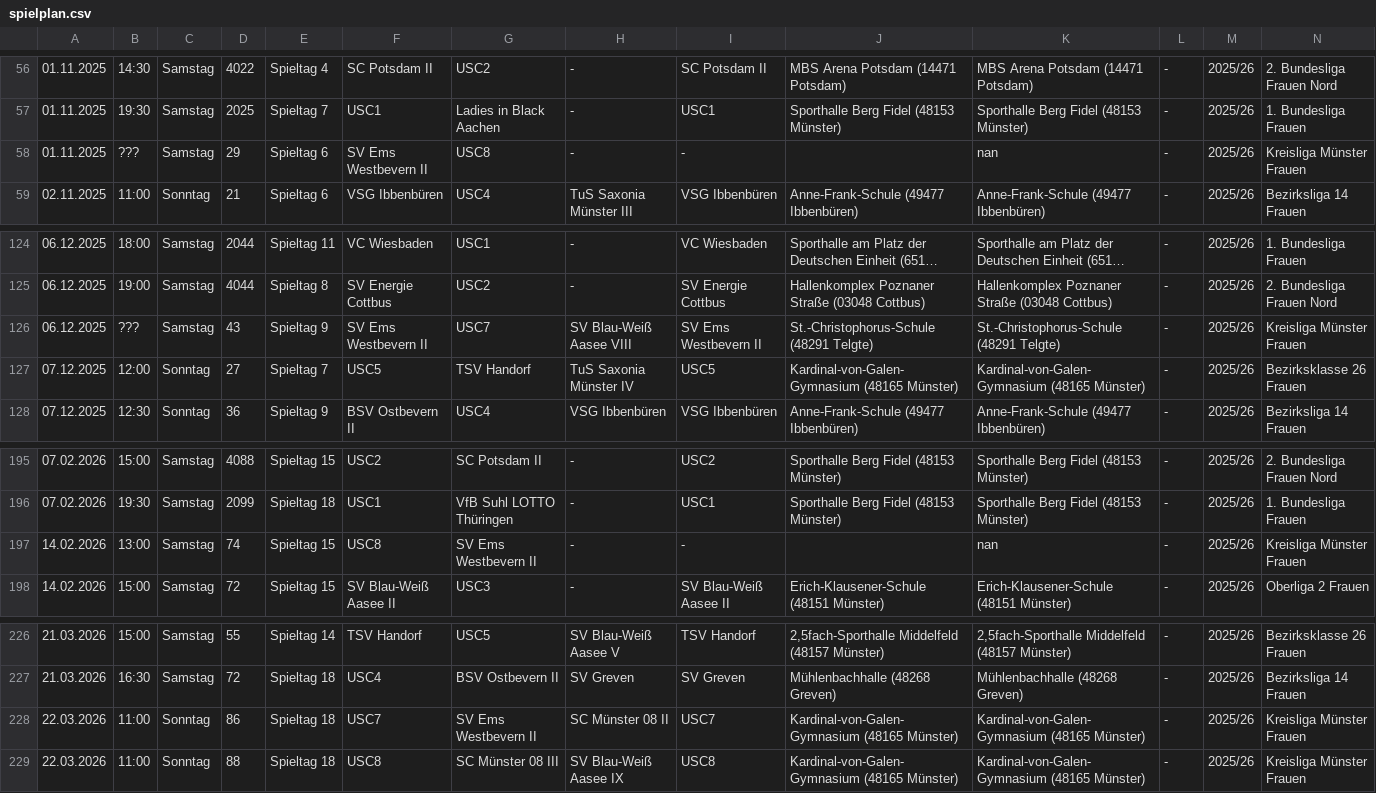
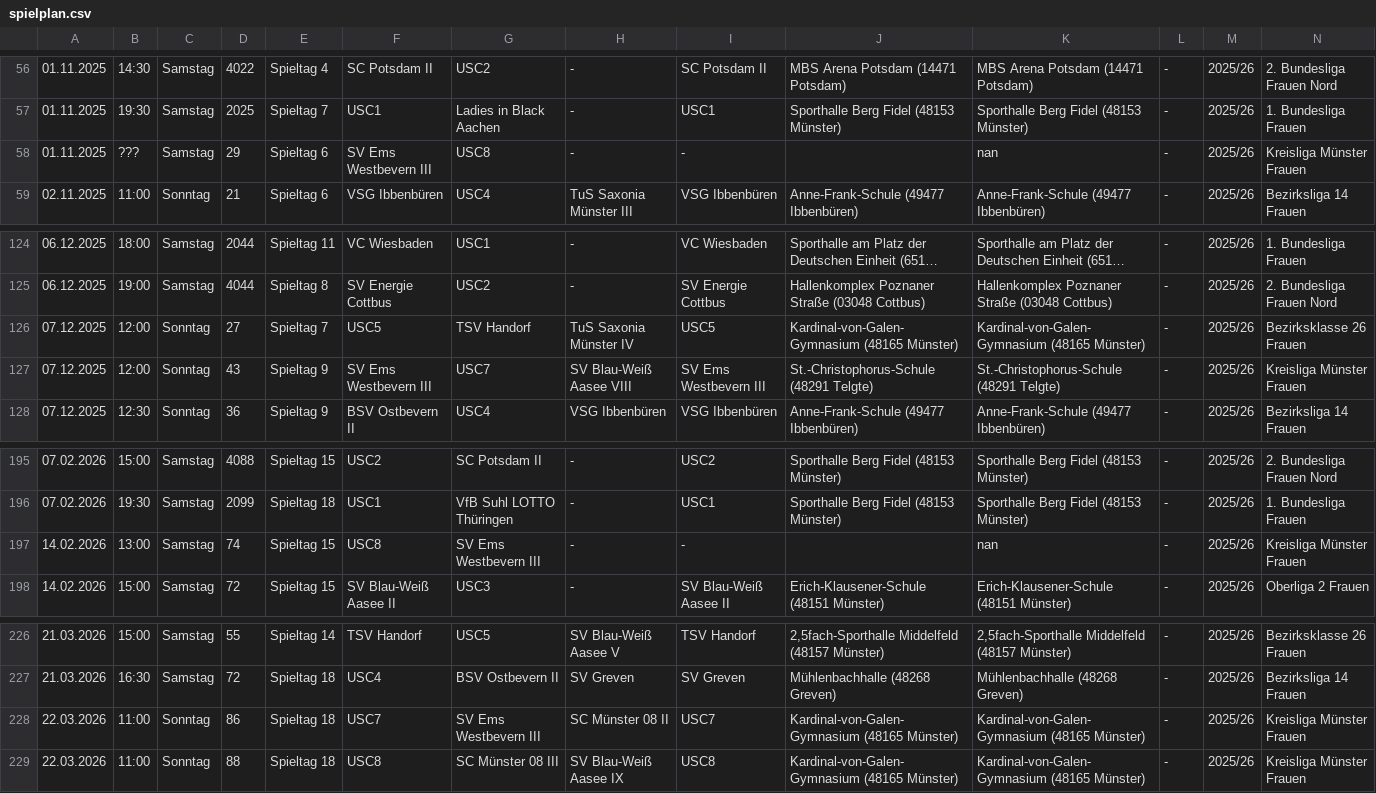
Before and after one commit to uscmuenster/USC-Spielplaene2526, a CSV file: docs/spielplan.csv, drawn as a sheet; only a part is shown, gaps mark what is left out; long unchanged cells end in …; removed rows and columns are numbered as before the commit, all else as after; rows hold the shown columns only; the diff names each change by its address in the sheet, - before the commit and + after, or states it on an @@ line.

```diff
--- a/docs/spielplan.csv
+++ b/docs/spielplan.csv
-F58: SV Ems Westbevern II
+F58: SV Ems Westbevern III
-row 126: 06.12.2025 | ??? | Samstag | 43 | Spieltag 9 | SV Ems Westbevern II | USC7 | SV Blau-Weiß Aasee VIII | SV Ems Westbevern II | St.-Christophorus-Schule (48291 Telgte) | St.-Christophorus-Schule (48291 Telgte) | - | 2025/26 | Kreisliga Münster Frauen
+row 127: 07.12.2025 | 12:00 | Sonntag | 43 | Spieltag 9 | SV Ems Westbevern III | USC7 | SV Blau-Weiß Aasee VIII | SV Ems Westbevern III | St.-Christophorus-Schule (48291 Telgte) | St.-Christophorus-Schule (48291 Telgte) | - | 2025/26 | Kreisliga Münster Frauen
-G197: SV Ems Westbevern II
+G197: SV Ems Westbevern III
-G228: SV Ems Westbevern II
+G228: SV Ems Westbevern III
```
